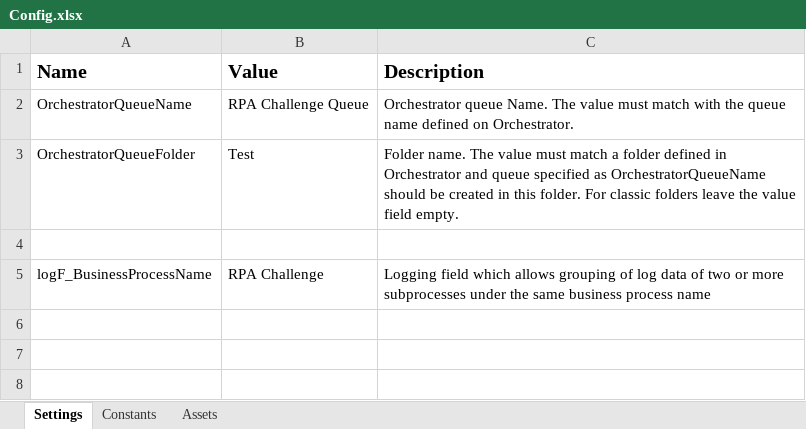
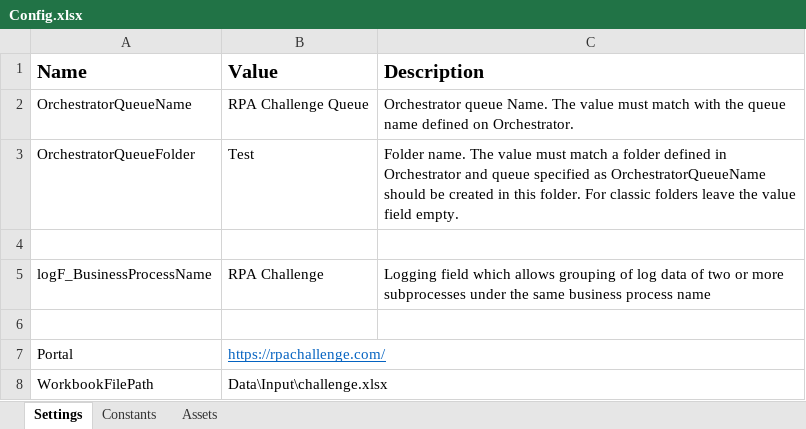
Before and after one commit to mpanganibaniv/RPA-Challenge, an Excel workbook: Data/Config.xlsx, sheet Settings, drawn as a sheet; values as stored, in another font and other column widths than the file's, no borders; the diff names each change by its address in the sheet, - before the commit and + after, or states it on an @@ line.

Commit message:
[CODE OPT] - Added closing of app and config values

```diff
--- a/Data/Config.xlsx (sheet Settings)
+++ b/Data/Config.xlsx (sheet Settings)
+row 6: (empty)
+row 7: Portal | https://rpachallenge.com/
+row 8: WorkbookFilePath | Data\Input\challenge.xlsx
```
Also changed, not shown: 6 other files.
